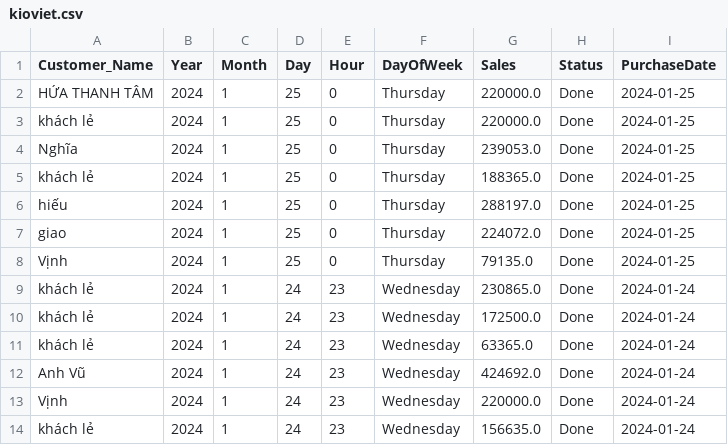
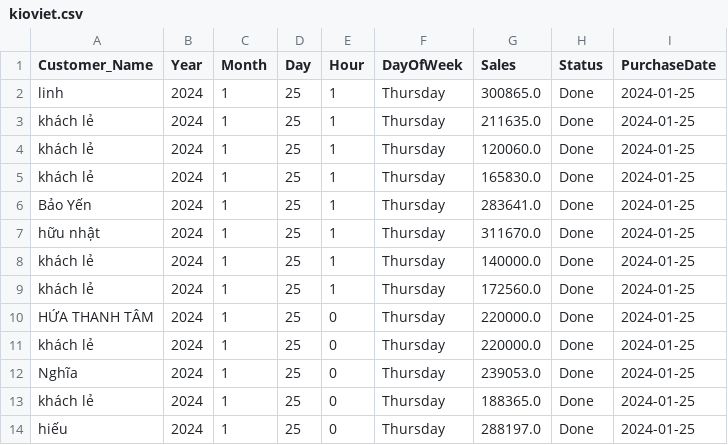
Before and after one commit to johntrinhnhat/72-Billiards-Club, a CSV file: kioviet.csv, drawn as a sheet; only a part is shown; the shorter side is filled out with more unchanged rows; the diff names each change by its address in the sheet, - before the commit and + after, or states it on an @@ line.

```diff
--- a/kioviet.csv
+++ b/kioviet.csv
+row 2: linh | 2024 | 1 | 25 | 1 | Thursday | 300865.0 | Done | 2024-01-25
+row 3: khách lẻ | 2024 | 1 | 25 | 1 | Thursday | 211635.0 | Done | 2024-01-25
+row 4: khách lẻ | 2024 | 1 | 25 | 1 | Thursday | 120060.0 | Done | 2024-01-25
+row 5: khách lẻ | 2024 | 1 | 25 | 1 | Thursday | 165830.0 | Done | 2024-01-25
+row 6: Bảo Yến | 2024 | 1 | 25 | 1 | Thursday | 283641.0 | Done | 2024-01-25
+row 7: hữu nhật | 2024 | 1 | 25 | 1 | Thursday | 311670.0 | Done | 2024-01-25
+row 8: khách lẻ | 2024 | 1 | 25 | 1 | Thursday | 140000.0 | Done | 2024-01-25
+row 9: khách lẻ | 2024 | 1 | 25 | 1 | Thursday | 172560.0 | Done | 2024-01-25
```
Also changed, not shown: kioviet_customer.csv.
